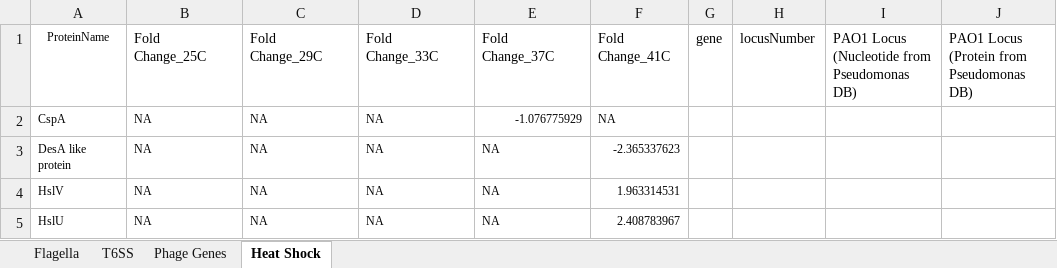
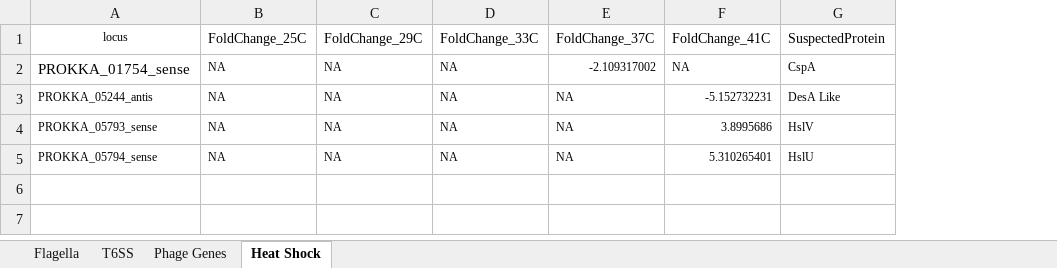
Before and after one commit to FireBorn123/RNASeqAnalysisPackrat_2020_03, an Excel workbook: CF39vsCF39S/Pure Temperature Analysis Comparisons/Individual Heatmaps/Raw Unmodified individual Data.xlsx, sheet Heat Shock, drawn as a sheet; values as stored, in another font and other column widths than the file's, no borders; removed rows and columns are numbered as before the commit, all else as after; the diff names each change by its address in the sheet, - before the commit and + after, or states it on an @@ line.

```diff
--- a/CF39vsCF39S/Pure Temperature Analysis Comparisons/Individual Heatmaps/Raw Unmodified individual Data.xlsx (sheet Heat Shock)
+++ b/CF39vsCF39S/Pure Temperature Analysis Comparisons/Individual Heatmaps/Raw Unmodified individual Data.xlsx (sheet Heat Shock)
-column A, rows 1-5: ProteinName | CspA | DesA like protein | HslV | HslU
+column A, rows 1-5: locus | PROKKA_01754_sense | PROKKA_05244_antis | PROKKA_05793_sense | PROKKA_05794_sense
-column F, rows 1-5: Fold Change_41C | NA | -2.365337623 | 1.963314531 | 2.408783967
-column G, row 1: gene
-column H, row 1: locusNumber
-column I, row 1: PAO1 Locus (Nucleotide from Pseudomonas DB)
-column J, row 1: PAO1 Locus (Protein from Pseudomonas DB)
+column F, rows 1-5: FoldChange_41C | NA | -5.152732231 | 3.8995686 | 5.310265401
+column G, rows 1-5: SuspectedProtein | CspA | DesA Like | HslV | HslU
-B1: Fold Change_25C
+B1: FoldChange_25C
-C1: Fold Change_29C
+C1: FoldChange_29C
-D1: Fold Change_33C
+D1: FoldChange_33C
-E1: Fold Change_37C
+E1: FoldChange_37C
-E2: -1.076775929
+E2: -2.109317002
```
Also changed, not shown: sheet T6SS, sheet Phage Genes, sheet Flagella, 14 other files.
